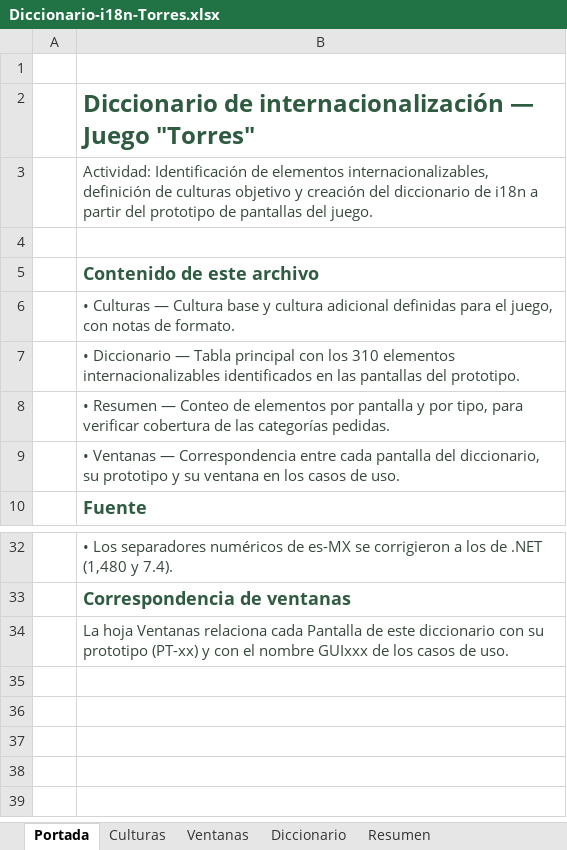
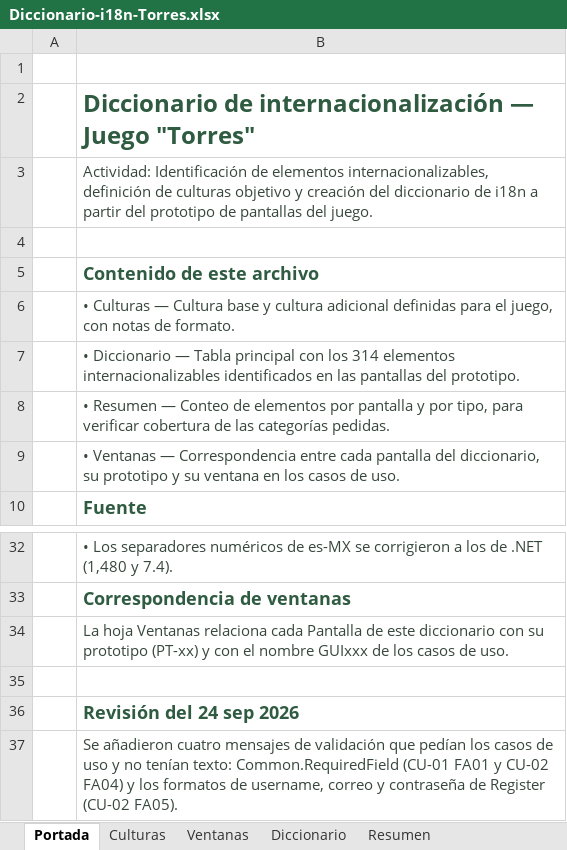
Before and after one commit to queenprotea/las-flipantes-aventuras-de-manolo-la-mariposa, an Excel workbook: docs/i18n/Diccionario-i18n-Torres.xlsx, sheet Portada, drawn as a sheet; only a part is shown, gaps mark what is left out; values as stored, in another font and other column widths than the file's, no borders; the diff names each change by its address in the sheet, - before the commit and + after, or states it on an @@ line.

```diff
--- a/docs/i18n/Diccionario-i18n-Torres.xlsx (sheet Portada)
+++ b/docs/i18n/Diccionario-i18n-Torres.xlsx (sheet Portada)
-B7: …con los 310 elementos internacionalizables…
+B7: …con los 314 elementos internacionalizables…
+row 35: (empty)
+row 36:  | Revisión del 24 sep 2026
+row 37:  | Se añadieron cuatro mensajes de validación que pedían los casos de uso y no tenían texto: Common.RequiredField (CU-01 FA01 y CU-02 FA04) y los formatos de username, correo y contraseña de Register (CU-02 FA05).
```
Also changed, not shown: sheet Diccionario, sheet Resumen, 23 other files.
